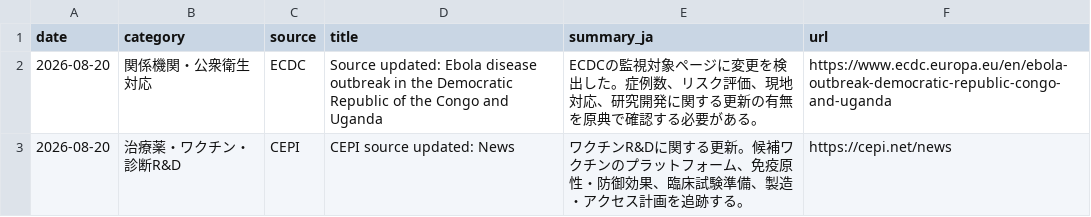
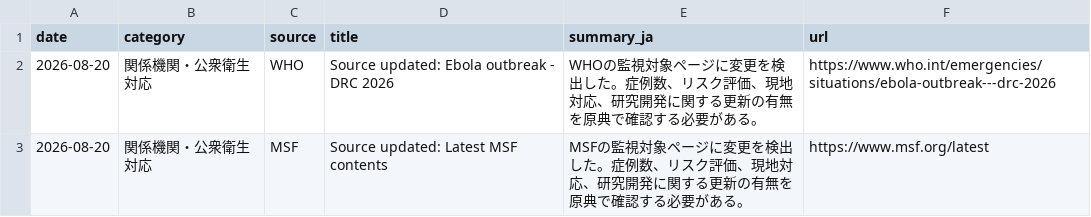
Before and after one commit to mosuzuki/ebola2026, a CSV file: data/processed/latest_48h_summary.csv, drawn as a sheet.

```diff
--- a/data/processed/latest_48h_summary.csv
+++ b/data/processed/latest_48h_summary.csv
@@ -1,3 +1,3 @@
 date,category,source,title,summary_ja,url
-2026-08-20,関係機関・公衆衛生対応,ECDC,Source updated: Ebola disease outbreak in the Democratic Republic of the Congo and Uganda,ECDCの監視対象ページに変更を検出した。症例数、リスク評価、現地対応、研究開発に関する更新の有無を原典で確認する必要がある。,https://www.ecdc.europa.eu/en/ebola-outbreak-democratic-republic-congo-and-uganda
-2026-08-20,治療薬・ワクチン・診断R&D,CEPI,CEPI source updated: News,ワクチンR&Dに関する更新。候補ワクチンのプラットフォーム、免疫原性・防御効果、臨床試験準備、製造・アクセス計画を追跡する。,https://cepi.net/news
+2026-08-20,関係機関・公衆衛生対応,WHO,Source updated: Ebola outbreak - DRC 2026,WHOの監視対象ページに変更を検出した。症例数、リスク評価、現地対応、研究開発に関する更新の有無を原典で確認する必要がある。,https://www.who.int/emergencies/situations/ebola-outbreak---drc-2026
+2026-08-20,関係機関・公衆衛生対応,MSF,Source updated: Latest MSF contents,MSFの監視対象ページに変更を検出した。症例数、リスク評価、現地対応、研究開発に関する更新の有無を原典で確認する必要がある。,https://www.msf.org/latest
```
Also changed, not shown: data/processed/auto_response_updates.csv, docs/data/auto_response_updates.csv, 9 other files.
